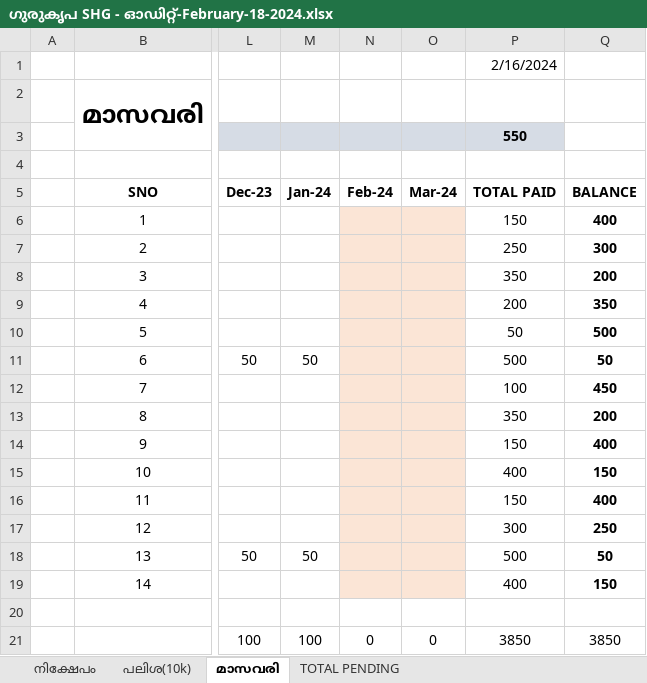
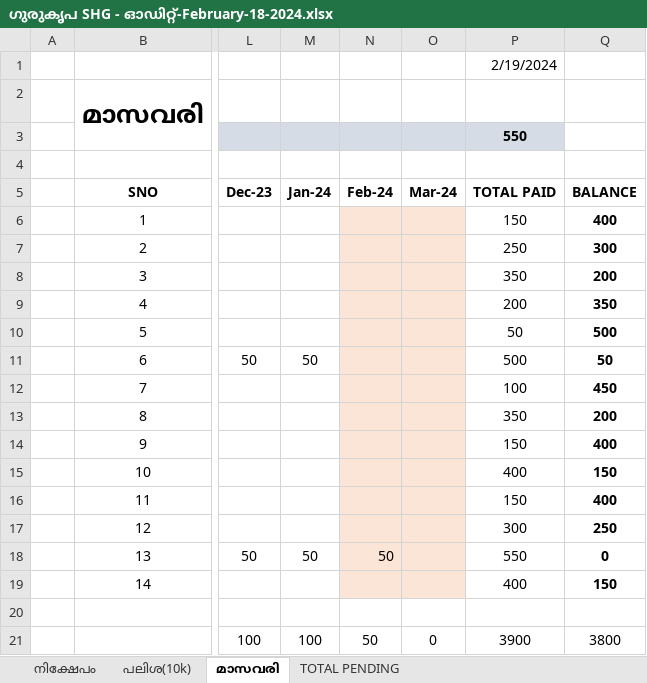
Before and after one commit to sumesh-tg/sree, an Excel workbook: src/assets/docs/gurukripa_shg/Ferbuary-2024/ഗുരുകൃപ SHG - ഓഡിറ്റ്-February-18-2024.xlsx, sheet മാസവരി, drawn as a sheet; only a part is shown, gaps mark what is left out; values as stored, in another font and other column widths than the file's, no borders; the diff names each change by its address in the sheet, - before the commit and + after, or states it on an @@ line.

```diff
--- a/src/assets/docs/gurukripa_shg/Ferbuary-2024/ഗുരുകൃപ SHG - ഓഡിറ്റ്-February-18-2024.xlsx (sheet മാസവരി)
+++ b/src/assets/docs/gurukripa_shg/Ferbuary-2024/ഗുരുകൃപ SHG - ഓഡിറ്റ്-February-18-2024.xlsx (sheet മാസവരി)
-P1 (TOTAL PAID): 2/16/2024
+P1 (TOTAL PAID): 2/19/2024
-N18 (Feb-24): (empty)
+N18 (Feb-24): 50
-P18 (TOTAL PAID): 500
+P18 (TOTAL PAID): 550
-Q18 (BALANCE): 50
+Q18 (BALANCE): 0
-N21 (Feb-24): 0
+N21 (Feb-24): 50
-P21 (TOTAL PAID): 3850
+P21 (TOTAL PAID): 3900
-Q21 (BALANCE): 3850
+Q21 (BALANCE): 3800
```
Also changed, not shown: sheet TOTAL PENDING, sheet നിക്ഷേപം, sheet പലിശ(10k), formulas that keep their value.
